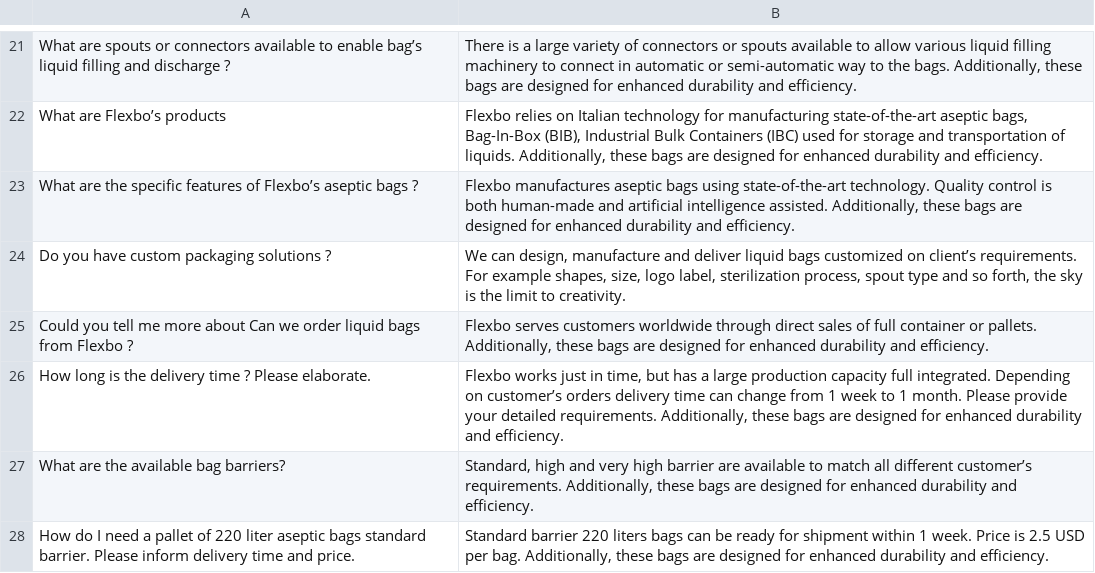
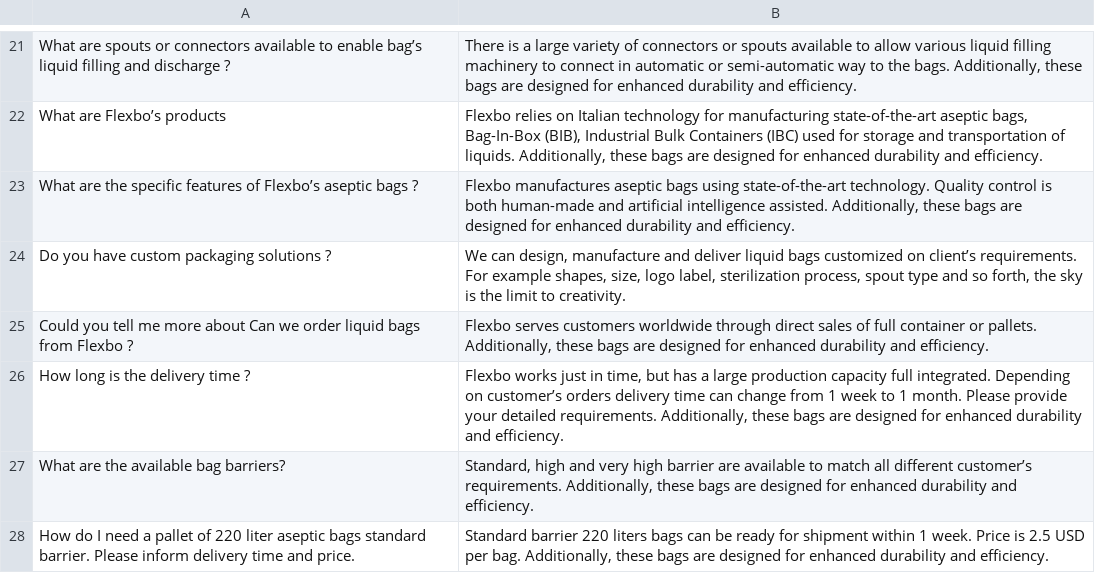
Before and after one commit to GabriIT/flexbo-en, a CSV file: LLM_Bridge/faq.csv, drawn as a sheet; only a part is shown, gaps mark what is left out.

```diff
--- a/LLM_Bridge/faq.csv
+++ b/LLM_Bridge/faq.csv
@@ -25,3 +25,3 @@ Do you have custom packaging solutions ?,"We can design, manufacture and deliver
 Could you tell me more about Can we order liquid bags from Flexbo ?,"Flexbo serves customers worldwide through direct sales of full container or pallets. Additionally, these bags are designed for enhanced durability and efficiency."
-How long is the delivery time ? Please elaborate.,"Flexbo works just in time, but has a large production capacity full integrated. Depending on customer’s orders delivery time can change from 1 week to 1 month. Please provide your detailed requirements. Additionally, these bags are designed for enhanced durability and efficiency."
+How long is the delivery time ?,"Flexbo works just in time, but has a large production capacity full integrated. Depending on customer’s orders delivery time can change from 1 week to 1 month. Please provide your detailed requirements. Additionally, these bags are designed for enhanced durability and efficiency."
 What are the available bag barriers?,"Standard, high and very high barrier are available to match all different customer’s requirements. Additionally, these bags are designed for enhanced durability and efficiency."
```
Also changed, not shown: 1 other file.
